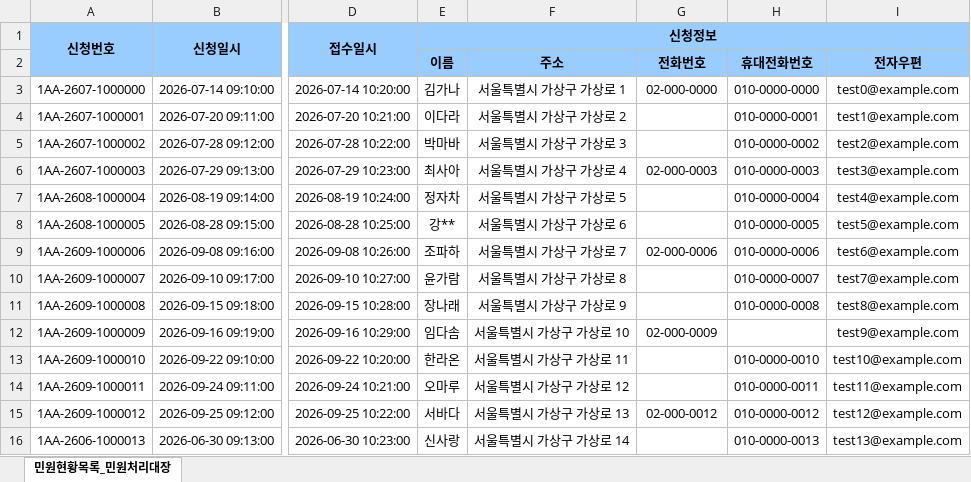
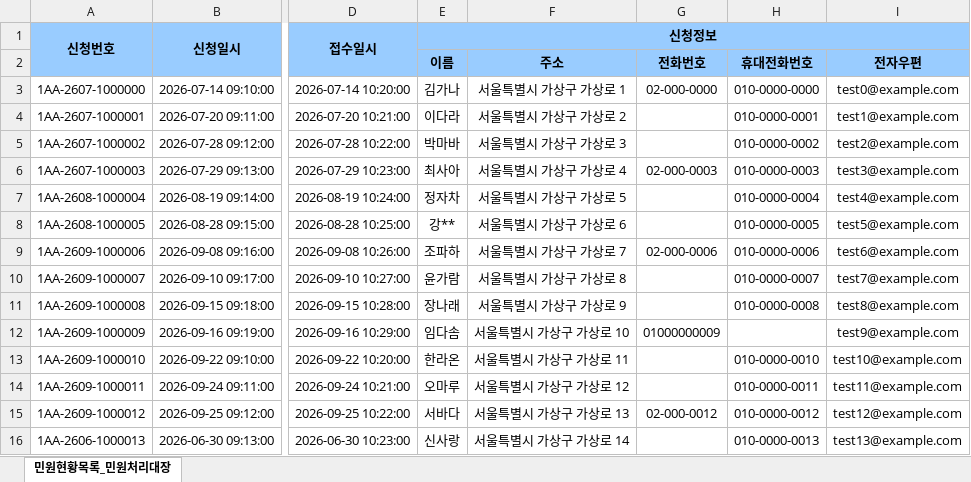
Before and after one commit to sen-tool/sen-tool.github.io, an Excel workbook: samples/고충민원_2_민원처리대장_2026년3분기.xlsx, sheet 민원현황목록_민원처리대장, drawn as a sheet; only a part is shown, gaps mark what is left out; values as stored, in another font and other column widths than the file's, no borders; the diff names each change by its address in the sheet, - before the commit and + after, or states it on an @@ line.

```diff
--- a/samples/고충민원_2_민원처리대장_2026년3분기.xlsx (sheet 민원현황목록_민원처리대장)
+++ b/samples/고충민원_2_민원처리대장_2026년3분기.xlsx (sheet 민원현황목록_민원처리대장)
-G12: 02-000-0009
+G12: 01000000009
```
Also changed, not shown: 2 other files.
